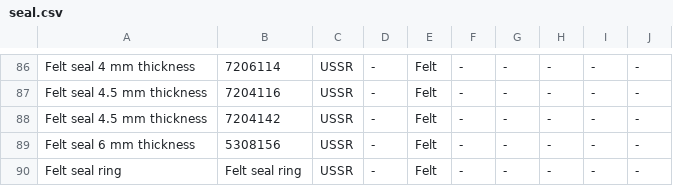
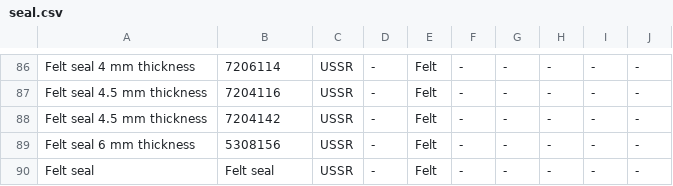
Before and after one commit to pazukdev/bearings-info, a CSV file: backend/src/main/resources/static/seal.csv, drawn as a sheet; only a part is shown, gaps mark what is left out.

```diff
--- a/backend/src/main/resources/static/seal.csv
+++ b/backend/src/main/resources/static/seal.csv
@@ -89,2 +89,2 @@ Felt seal 4.5 mm thickness,7204142,USSR,-,Felt,-,-,-,-,-
 Felt seal 6 mm thickness,5308156,USSR,-,Felt,-,-,-,-,-
-Felt seal ring,Felt seal ring,USSR,-,Felt,-,-,-,-,-
+Felt seal,Felt seal,USSR,-,Felt,-,-,-,-,-
```
Also changed, not shown: backend/src/main/resources/static/generator.csv, 16 other files.
